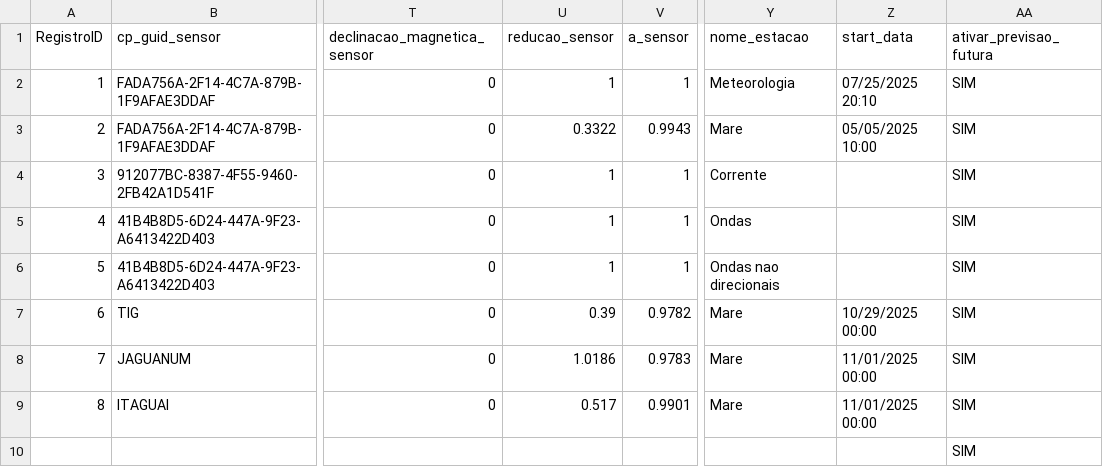
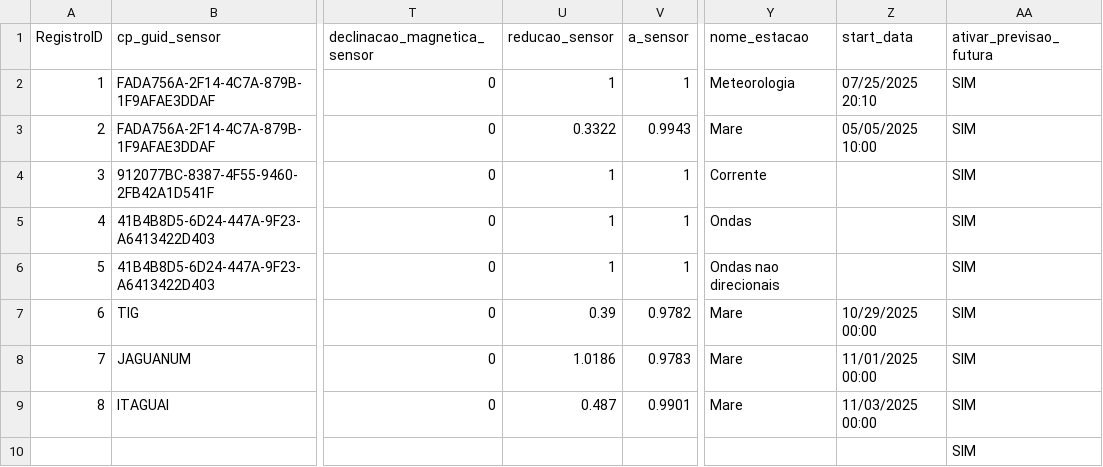
Before and after one commit to luiz00souza/visualizadoresgraficos, a CSV file: f_configSensores.csv, drawn as a sheet; only a part is shown, gaps mark what is left out; the diff names each change by its address in the sheet, - before the commit and + after, or states it on an @@ line.

```diff
--- a/f_configSensores.csv
+++ b/f_configSensores.csv
-U9 (reducao_sensor): 0.517
+U9 (reducao_sensor): 0.487
-Z9 (start_data): 11/01/2025 00:00
+Z9 (start_data): 11/03/2025 00:00
```
